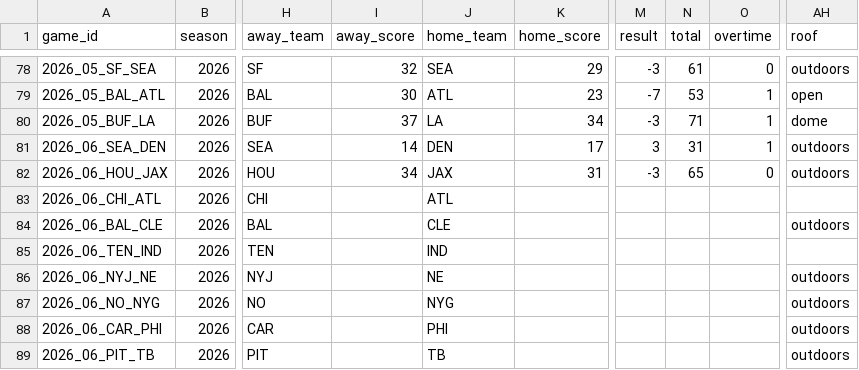
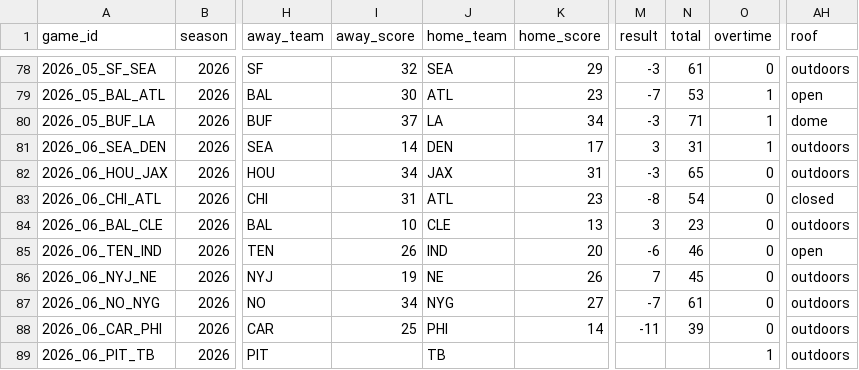
Before and after one commit to jlwin1995-alt/Bball, a CSV file: football/data/raw/schedule.csv, drawn as a sheet; only a part is shown, gaps mark what is left out; the diff covers the shown part only; the diff names each change by its address in the sheet, - before the commit and + after, or states it on an @@ line.

```diff
--- a/football/data/raw/schedule.csv
+++ b/football/data/raw/schedule.csv
-I83 (away_score): (empty)
+I83 (away_score): 31
-K83 (home_score): (empty)
+K83 (home_score): 23
-M83 (result): (empty)
+M83 (result): -8
-N83 (total): (empty)
+N83 (total): 54
-O83:O88 (overtime): (empty)
+O83:O88 (overtime): 0
-AH83 (roof): (empty)
+AH83 (roof): closed
-I84 (away_score): (empty)
+I84 (away_score): 10
-K84 (home_score): (empty)
+K84 (home_score): 13
-M84 (result): (empty)
+M84 (result): 3
-N84 (total): (empty)
+N84 (total): 23
-I85 (away_score): (empty)
+I85 (away_score): 26
-K85 (home_score): (empty)
+K85 (home_score): 20
-M85 (result): (empty)
+M85 (result): -6
-N85 (total): (empty)
+N85 (total): 46
-AH85 (roof): (empty)
+AH85 (roof): open
-I86 (away_score): (empty)
+I86 (away_score): 19
-K86 (home_score): (empty)
+K86 (home_score): 26
-M86 (result): (empty)
+M86 (result): 7
-N86 (total): (empty)
+N86 (total): 45
-I87 (away_score): (empty)
+I87 (away_score): 34
-K87 (home_score): (empty)
+K87 (home_score): 27
-M87 (result): (empty)
+M87 (result): -7
-N87 (total): (empty)
+N87 (total): 61
-I88 (away_score): (empty)
+I88 (away_score): 25
-K88 (home_score): (empty)
+K88 (home_score): 14
-M88 (result): (empty)
+M88 (result): -11
-N88 (total): (empty)
+N88 (total): 39
-O89 (overtime): (empty)
+O89 (overtime): 1
```
Also changed, not shown: 14 edited cells elsewhere in this file, football/data/raw/cfb_games.csv, 7 other files.
